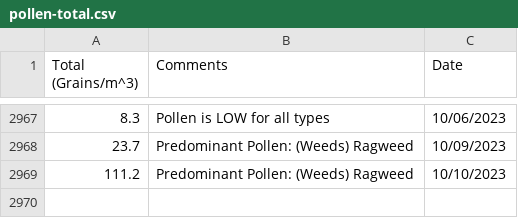
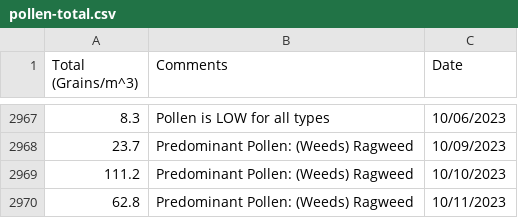
Before and after one commit to stephencarino/pollen, a CSV file: data/pollen-total.csv, drawn as a sheet; only a part is shown, gaps mark what is left out.

```diff
--- a/data/pollen-total.csv
+++ b/data/pollen-total.csv
@@ -2969 +2969,2 @@ Total (Grains/m^3)|Comments|Date
 111.2|Predominant Pollen: (Weeds) Ragweed|10/10/2023
+62.8|Predominant Pollen: (Weeds) Ragweed|10/11/2023
```
Also changed, not shown: data/pollen-type.csv.
